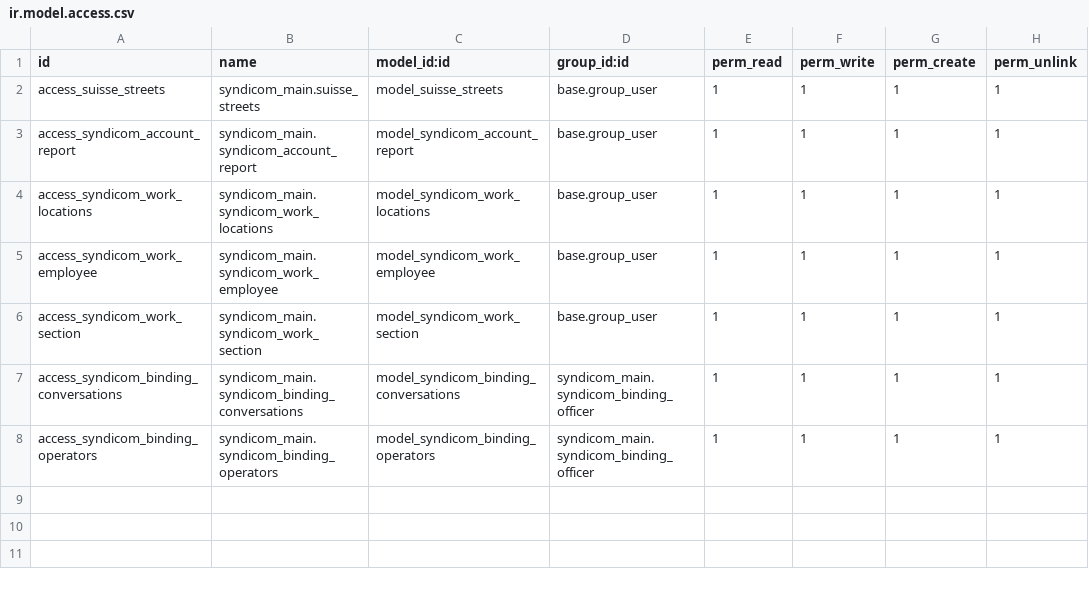
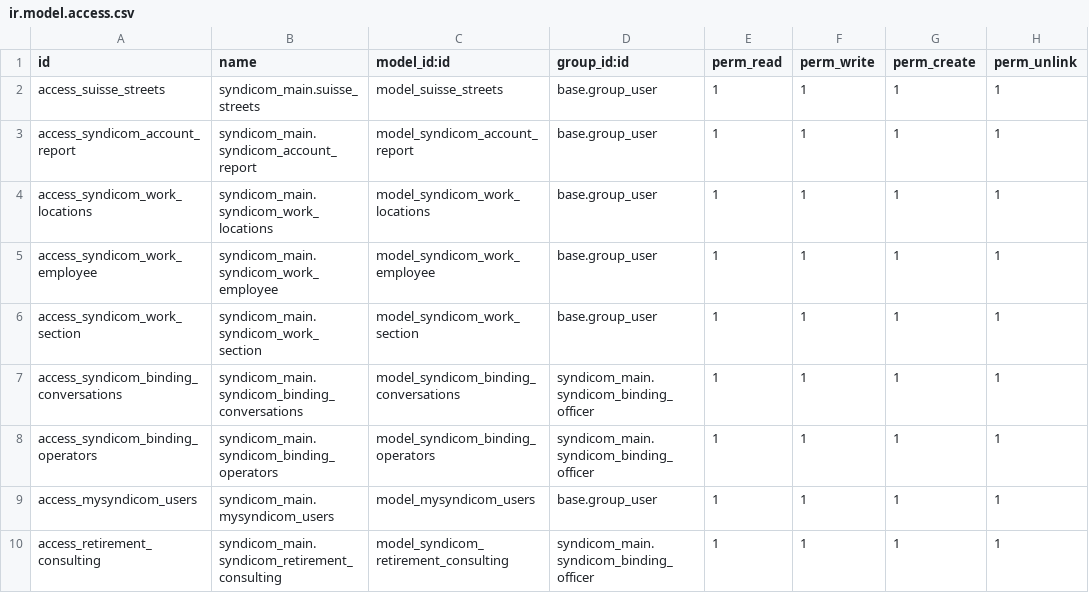
Before and after one commit to syndicom/odoo, a CSV file: syndicom_main/security/ir.model.access.csv, drawn as a sheet; the diff names each change by its address in the sheet, - before the commit and + after, or states it on an @@ line.

```diff
--- a/syndicom_main/security/ir.model.access.csv
+++ b/syndicom_main/security/ir.model.access.csv
+row 9: access_mysyndicom_users | syndicom_main.mysyndicom_users | model_mysyndicom_users | base.group_user | 1 | 1 | 1 | 1
+row 10: access_retirement_consulting | syndicom_main.syndicom_retirement_consulting | model_syndicom_retirement_consulting | syndicom_main.syndicom_binding_officer | 1 | 1 | 1 | 1
```
Also changed, not shown: 10 other files.
